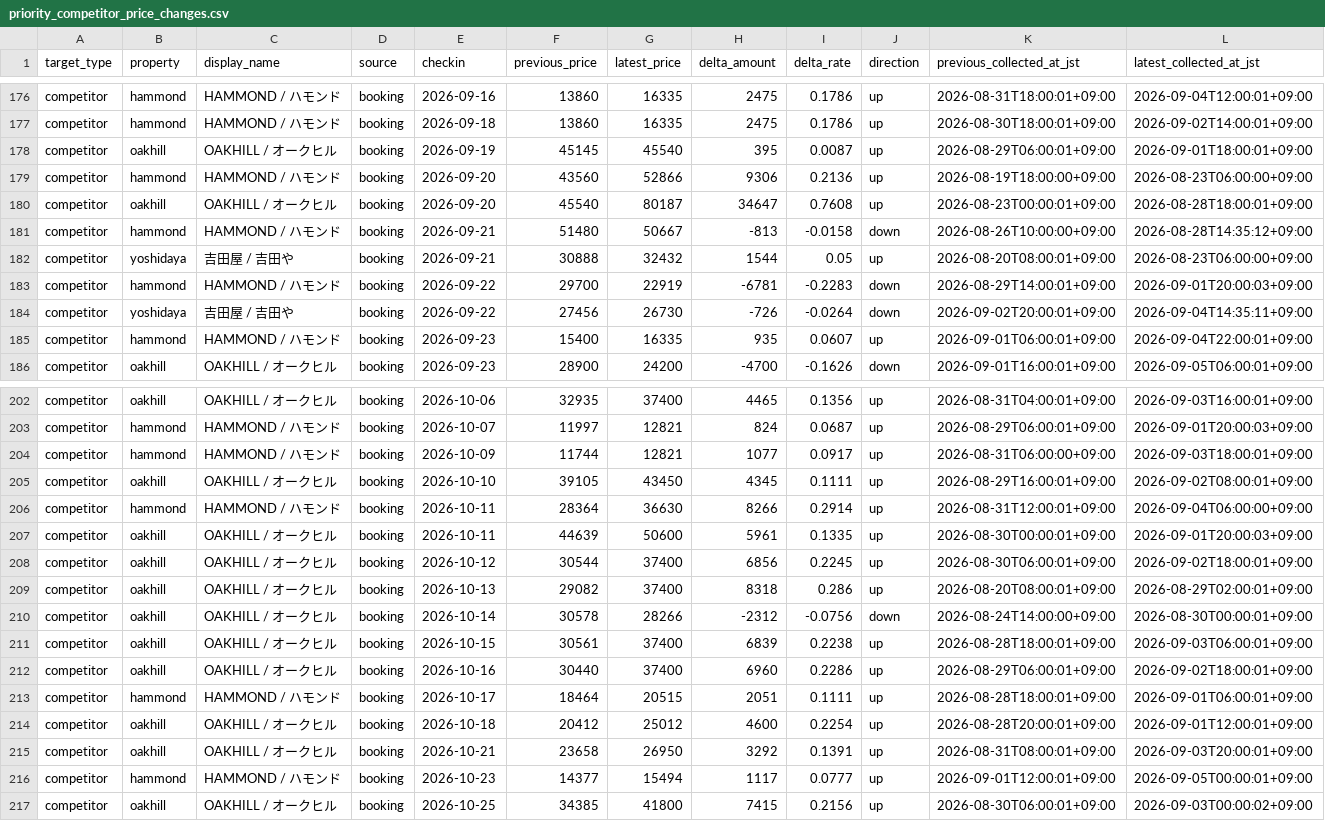
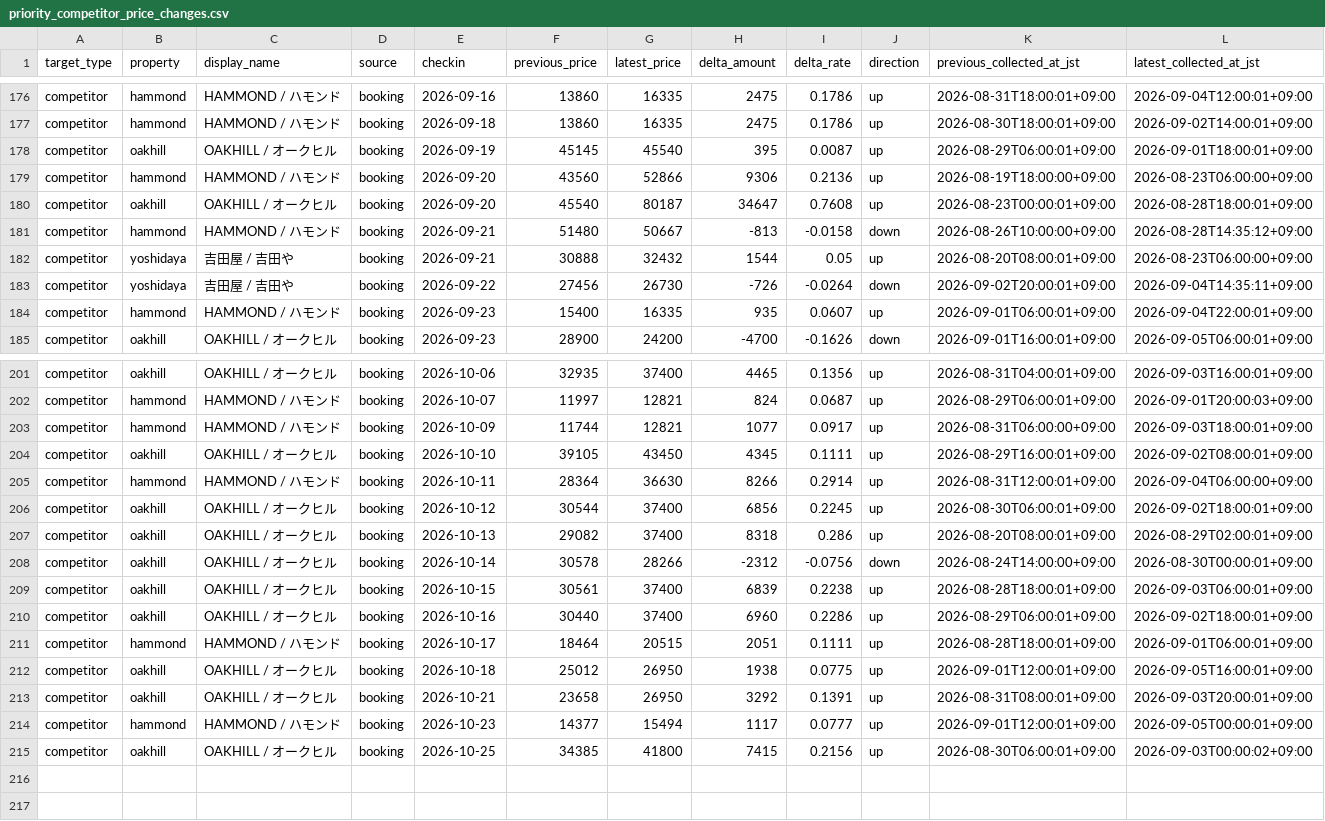
Before and after one commit to ginisato-hash/zao-market-intelligence, a CSV file: apps/zmi-bi-web/data/priority_competitor_price_changes.csv, drawn as a sheet; only a part is shown, gaps mark what is left out.

```diff
--- a/apps/zmi-bi-web/data/priority_competitor_price_changes.csv
+++ b/apps/zmi-bi-web/data/priority_competitor_price_changes.csv
@@ -182,3 +182,2 @@ competitor,hammond,HAMMOND / ハモンド,booking,2026-09-21,51480,50667,-813,-0
 competitor,yoshidaya,吉田屋 / 吉田や,booking,2026-09-21,30888,32432,1544,0.05,up,2026-08-20T08:00:01+09:00,2026-08-23T06:00:00+09:00
-competitor,hammond,HAMMOND / ハモンド,booking,2026-09-22,29700,22919,-6781,-0.2283,down,2026-08-29T14:00:01+09:00,2026-09-01T20:00:03+09:00
 competitor,yoshidaya,吉田屋 / 吉田や,booking,2026-09-22,27456,26730,-726,-0.0264,down,2026-09-02T20:00:01+09:00,2026-09-04T14:35:11+09:00
@@ -206,3 +205,2 @@ competitor,oakhill,OAKHILL / オークヒル,booking,2026-10-10,39105,43450,4345
 competitor,hammond,HAMMOND / ハモンド,booking,2026-10-11,28364,36630,8266,0.2914,up,2026-08-31T12:00:01+09:00,2026-09-04T06:00:00+09:00
-competitor,oakhill,OAKHILL / オークヒル,booking,2026-10-11,44639,50600,5961,0.1335,up,2026-08-30T00:00:01+09:00,2026-09-01T20:00:03+09:00
 competitor,oakhill,OAKHILL / オークヒル,booking,2026-10-12,30544,37400,6856,0.2245,up,2026-08-30T06:00:01+09:00,2026-09-02T18:00:01+09:00
@@ -213,3 +211,3 @@ competitor,oakhill,OAKHILL / オークヒル,booking,2026-10-16,30440,37400,6960
 competitor,hammond,HAMMOND / ハモンド,booking,2026-10-17,18464,20515,2051,0.1111,up,2026-08-28T18:00:01+09:00,2026-09-01T06:00:01+09:00
-competitor,oakhill,OAKHILL / オークヒル,booking,2026-10-18,20412,25012,4600,0.2254,up,2026-08-28T20:00:01+09:00,2026-09-01T12:00:01+09:00
+competitor,oakhill,OAKHILL / オークヒル,booking,2026-10-18,25012,26950,1938,0.0775,up,2026-09-01T12:00:01+09:00,2026-09-05T16:00:01+09:00
 competitor,oakhill,OAKHILL / オークヒル,booking,2026-10-21,23658,26950,3292,0.1391,up,2026-08-31T08:00:01+09:00,2026-09-03T20:00:01+09:00
```
Also changed, not shown: apps/zmi-bi-web/data/market_dp_pressure_by_checkin.csv, apps/zmi-bi-web/data/market_price_movement_signals.csv, 11 other files.
